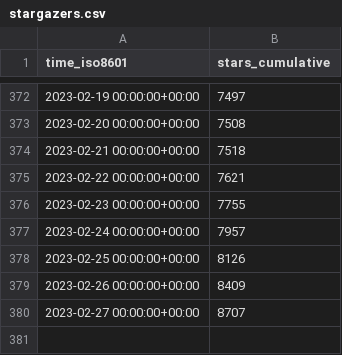
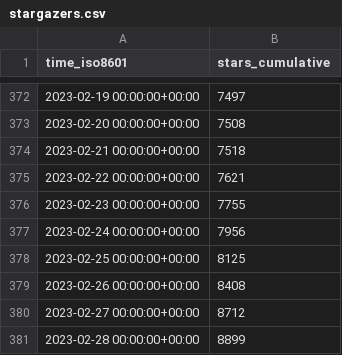
Before and after one commit to twitsforbrains/immich, a CSV file: immich-app/immich/ghrs-data/stargazers.csv, drawn as a sheet; only a part is shown, gaps mark what is left out.

```diff
--- a/immich-app/immich/ghrs-data/stargazers.csv
+++ b/immich-app/immich/ghrs-data/stargazers.csv
@@ -376,5 +376,6 @@ time_iso8601,stars_cumulative
 2023-02-23 00:00:00+00:00,7755
-2023-02-24 00:00:00+00:00,7957
-2023-02-25 00:00:00+00:00,8126
-2023-02-26 00:00:00+00:00,8409
-2023-02-27 00:00:00+00:00,8707
+2023-02-24 00:00:00+00:00,7956
+2023-02-25 00:00:00+00:00,8125
+2023-02-26 00:00:00+00:00,8408
+2023-02-27 00:00:00+00:00,8712
+2023-02-28 00:00:00+00:00,8899
```
Also changed, not shown: immich-app/immich/ghrs-data/forks.csv.
